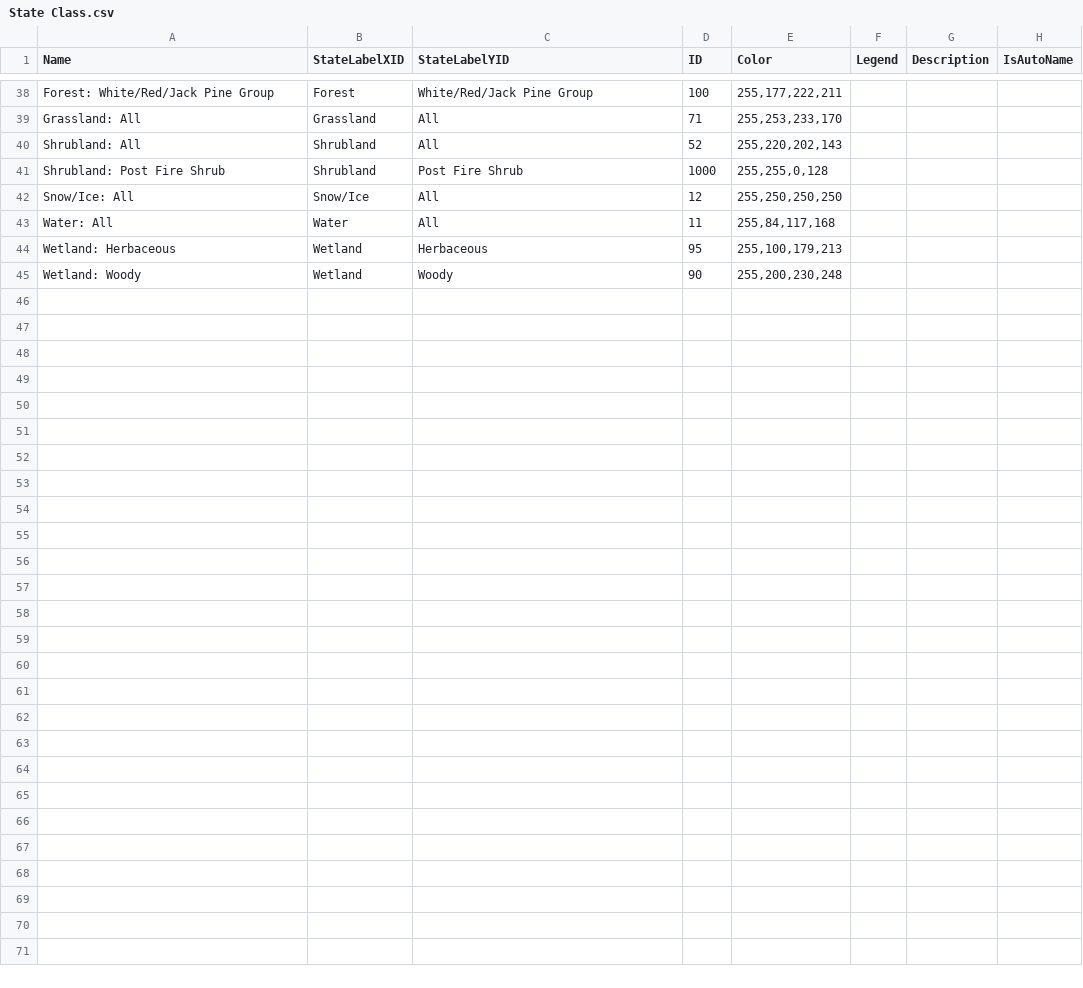
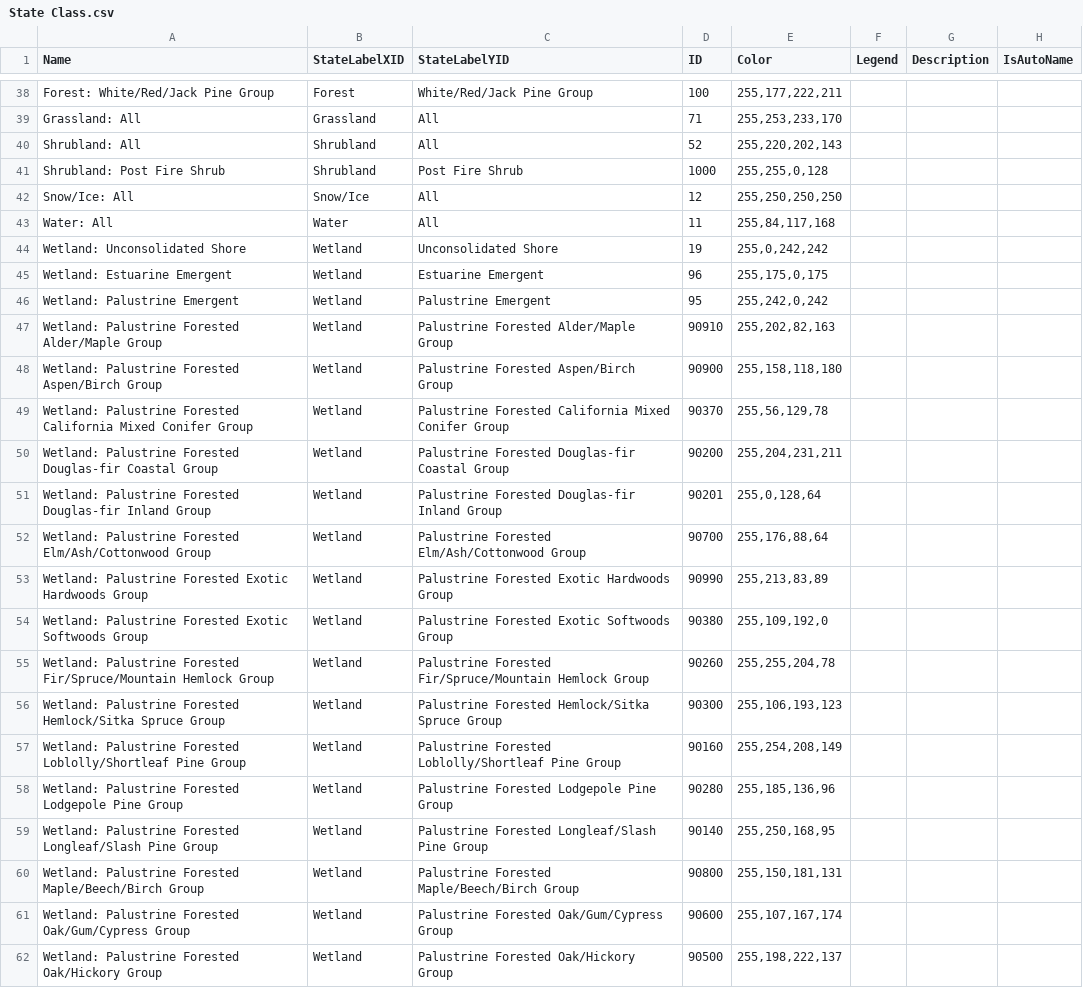
Before and after one commit to bsleeter/lucas-master, a CSV file: Data/Definitions/State Class.csv, drawn as a sheet; only a part is shown, gaps mark what is left out; the diff covers the shown part only.

Commit message:
Definition updates
-29 forest type groups for palustrine forested wetlands
-added stock and flow types and groups needed for wetland carbon

```diff
--- a/Data/Definitions/State Class.csv
+++ b/Data/Definitions/State Class.csv
@@ -43,3 +43,20 @@ Snow/Ice: All,Snow/Ice,All,12,"255,250,250,250",,,
 Water: All,Water,All,11,"255,84,117,168",,,
-Wetland: Herbaceous,Wetland,Herbaceous,95,"255,100,179,213",,,
-Wetland: Woody,Wetland,Woody,90,"255,200,230,248",,,
+Wetland: Unconsolidated Shore,Wetland,Unconsolidated Shore,19,"255,0,242,242",,,
+Wetland: Estuarine Emergent,Wetland,Estuarine Emergent,96,"255,175,0,175",,,
+Wetland: Palustrine Emergent,Wetland,Palustrine Emergent,95,"255,242,0,242",,,
+Wetland: Palustrine Forested Alder/Maple Group,Wetland,Palustrine Forested Alder/Maple Group,90910,"255,202,82,163",,,
+Wetland: Palustrine Forested Aspen/Birch Group,Wetland,Palustrine Forested Aspen/Birch Group,90900,"255,158,118,180",,,
+Wetland: Palustrine Forested California Mixed Conifer Group,Wetland,Palustrine Forested California Mixed Conifer Group,90370,"255,56,129,78",,,
+Wetland: Palustrine Forested Douglas-fir Coastal Group,Wetland,Palustrine Forested Douglas-fir Coastal Group,90200,"255,204,231,211",,,
+Wetland: Palustrine Forested Douglas-fir Inland Group,Wetland,Palustrine Forested Douglas-fir Inland Group,90201,"255,0,128,64",,,
+Wetland: Palustrine Forested Elm/Ash/Cottonwood Group,Wetland,Palustrine Forested Elm/Ash/Cottonwood Group,90700,"255,176,88,64",,,
+Wetland: Palustrine Forested Exotic Hardwoods Group,Wetland,Palustrine Forested Exotic Hardwoods Group,90990,"255,213,83,89",,,
+Wetland: Palustrine Forested Exotic Softwoods Group,Wetland,Palustrine Forested Exotic Softwoods Group,90380,"255,109,192,0",,,
+Wetland: Palustrine Forested Fir/Spruce/Mountain Hemlock Group,Wetland,Palustrine Forested Fir/Spruce/Mountain Hemlock Group,90260,"255,255,204,78",,,
+Wetland: Palustrine Forested Hemlock/Sitka Spruce Group,Wetland,Palustrine Forested Hemlock/Sitka Spruce Group,90300,"255,106,193,123",,,
+Wetland: Palustrine Forested Loblolly/Shortleaf Pine Group,Wetland,Palustrine Forested Loblolly/Shortleaf Pine Group,90160,"255,254,208,149",,,
+Wetland: Palustrine Forested Lodgepole Pine Group,Wetland,Palustrine Forested Lodgepole Pine Group,90280,"255,185,136,96",,,
+Wetland: Palustrine Forested Longleaf/Slash Pine Group,Wetland,Palustrine Forested Longleaf/Slash Pine Group,90140,"255,250,168,95",,,
+Wetland: Palustrine Forested Maple/Beech/Birch Group,Wetland,Palustrine Forested Maple/Beech/Birch Group,90800,"255,150,181,131",,,
+Wetland: Palustrine Forested Oak/Gum/Cypress Group,Wetland,Palustrine Forested Oak/Gum/Cypress Group,90600,"255,107,167,174",,,
+Wetland: Palustrine Forested Oak/Hickory Group,Wetland,Palustrine Forested Oak/Hickory Group,90500,"255,198,222,137",,,
```
Also changed, not shown: 17 added rows and 1 edited cell elsewhere in this file, Data/Definitions/Flow Group.csv, Data/Definitions/Flow Type.csv, 8 other files.
